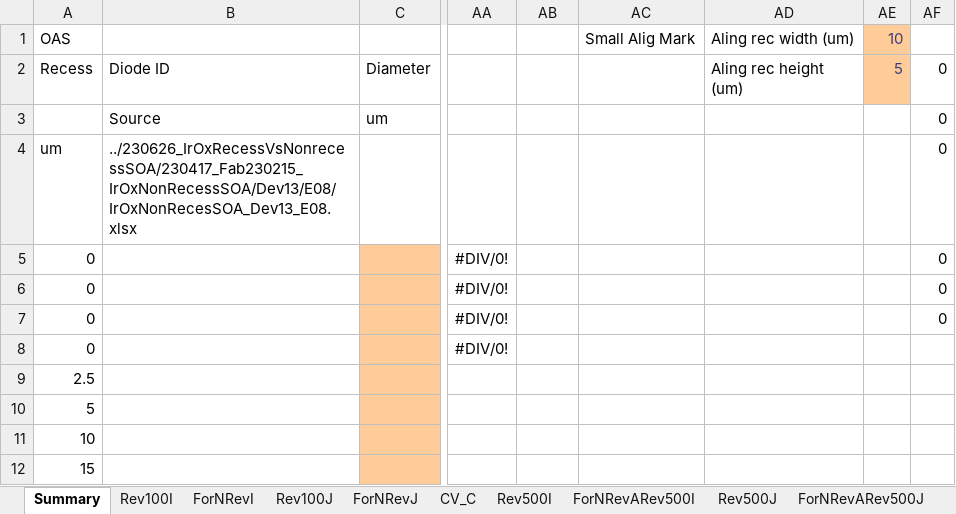
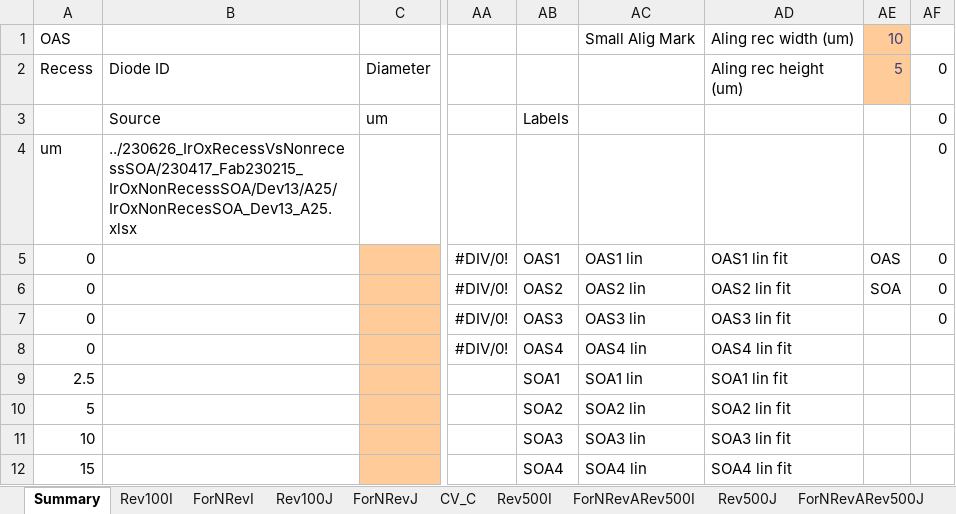
Before and after one commit to GitTurtleDone/excel_upload_fs, an Excel workbook: ComparisonExcelTemplates/E_0500um.xlsx, sheet Summary, drawn as a sheet; only a part is shown, gaps mark what is left out; values as stored, in another font and other column widths than the file's, no borders; charts and pictures not drawn; the diff names each change by its address in the sheet, - before the commit and + after, or states it on an @@ line.

```diff
--- a/ComparisonExcelTemplates/E_0500um.xlsx (sheet Summary)
+++ b/ComparisonExcelTemplates/E_0500um.xlsx (sheet Summary)
-AB3: (empty)
+AB3: Labels
-B4 (Diode ID): ../230626_IrOxRecessVsNonrecessSOA/230417_Fab230215_IrOxNonRecessSOA/Dev13/E08/IrOxNonRecesSOA_Dev13_E08.xlsx
+B4 (Diode ID): ../230626_IrOxRecessVsNonrecessSOA/230417_Fab230215_IrOxNonRecessSOA/Dev13/A25/IrOxNonRecesSOA_Dev13_A25.xlsx
-AB5: (empty)
+AB5: OAS1
-AC5: (empty)
+AC5: OAS1 lin
-AD5 (Aling rec height (um)): (empty)
+AD5 (Aling rec height (um)): OAS1 lin fit
-AE5 (5): (empty)
+AE5 (5): OAS
-AB6: (empty)
+AB6: OAS2
-AC6: (empty)
+AC6: OAS2 lin
-AD6 (Aling rec height (um)): (empty)
+AD6 (Aling rec height (um)): OAS2 lin fit
-AE6 (5): (empty)
+AE6 (5): SOA
-AB7: (empty)
+AB7: OAS3
-AC7: (empty)
+AC7: OAS3 lin
-AD7 (Aling rec height (um)): (empty)
+AD7 (Aling rec height (um)): OAS3 lin fit
-AB8: (empty)
+AB8: OAS4
-AC8: (empty)
+AC8: OAS4 lin
-AD8 (Aling rec height (um)): (empty)
+AD8 (Aling rec height (um)): OAS4 lin fit
-AB9: (empty)
+AB9: SOA1
-AC9: (empty)
+AC9: SOA1 lin
-AD9 (Aling rec height (um)): (empty)
+AD9 (Aling rec height (um)): SOA1 lin fit
-AB10: (empty)
+AB10: SOA2
-AC10: (empty)
+AC10: SOA2 lin
-AD10 (Aling rec height (um)): (empty)
+AD10 (Aling rec height (um)): SOA2 lin fit
-AB11: (empty)
+AB11: SOA3
-AC11: (empty)
+AC11: SOA3 lin
-AD11 (Aling rec height (um)): (empty)
+AD11 (Aling rec height (um)): SOA3 lin fit
-AB12: (empty)
+AB12: SOA4
-AC12: (empty)
+AC12: SOA4 lin
-AD12 (Aling rec height (um)): (empty)
+AD12 (Aling rec height (um)): SOA4 lin fit
```
Also changed, not shown: charts or pictures, ComparisonExcelTemplates/B_0100um.xlsx, ComparisonExcelTemplates/C_0200um.xlsx, 36 other files.
